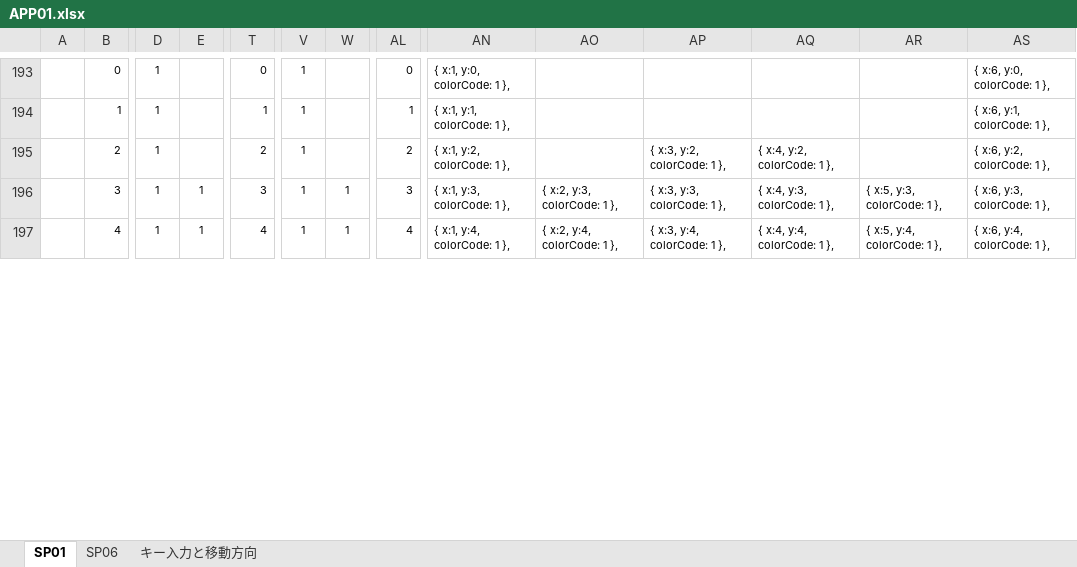
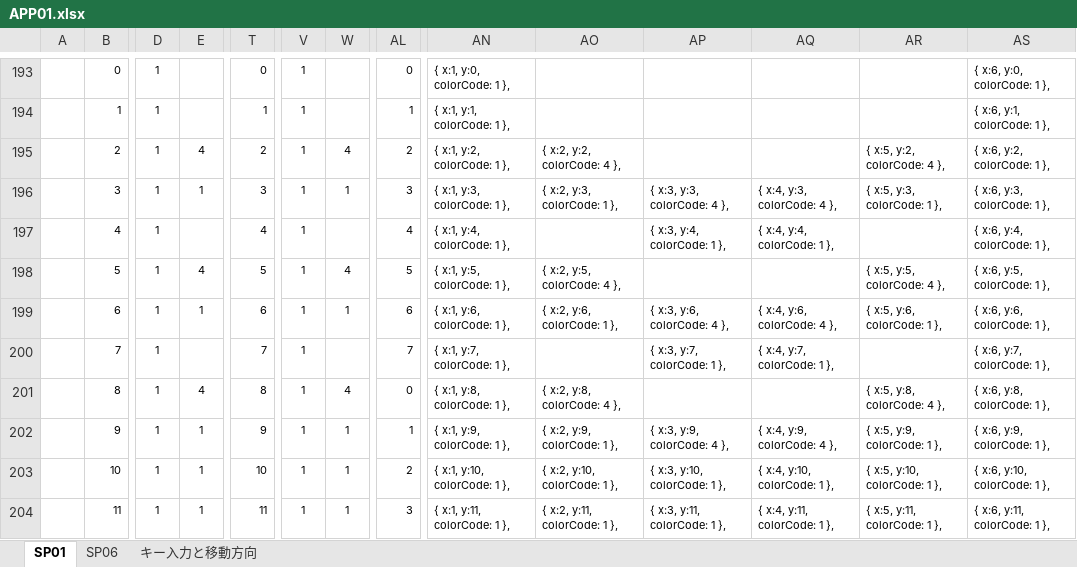
Before and after one commit to miyabimorino/sht01, an Excel workbook: doc/APP01.xlsx, sheet SP01, drawn as a sheet; only a part is shown, gaps mark what is left out; values as stored, in another font and other column widths than the file's, no borders; conditional formats not drawn; addresses are those after the commit; rows hold the shown columns only; the diff covers the shown part only; the diff names each change by its address in the sheet, - before the commit and + after, or states it on an @@ line.

```diff
--- a/doc/APP01.xlsx (sheet SP01)
+++ b/doc/APP01.xlsx (sheet SP01)
+row 195:  | 2 | 1 | 4 | 2 | 1 | 4 | 2 | { x:1, y:2, colorCode: 1 }, | { x:2, y:2, colorCode: 4 }, |  |  | { x:5, y:2, colorCode: 4 }, | { x:6, y:2, colorCode: 1 },
+row 196:  | 3 | 1 | 1 | 3 | 1 | 1 | 3 | { x:1, y:3, colorCode: 1 }, | { x:2, y:3, colorCode: 1 }, | { x:3, y:3, colorCode: 4 }, | { x:4, y:3, colorCode: 4 }, | { x:5, y:3, colorCode: 1 }, | { x:6, y:3, colorCode: 1 },
-B197: 2
+B197: 4
-T197: 2
+T197: 4
-AL197: 2
+AL197: 4
-AN197: { x:1, y:2, colorCode: 1 },
+AN197: { x:1, y:4, colorCode: 1 },
-AP197: { x:3, y:2, colorCode: 1 },
+AP197: { x:3, y:4, colorCode: 1 },
-AQ197: { x:4, y:2, colorCode: 1 },
+AQ197: { x:4, y:4, colorCode: 1 },
-AS197: { x:6, y:2, colorCode: 1 },
+AS197: { x:6, y:4, colorCode: 1 },
+row 198:  | 5 | 1 | 4 | 5 | 1 | 4 | 5 | { x:1, y:5, colorCode: 1 }, | { x:2, y:5, colorCode: 4 }, |  |  | { x:5, y:5, colorCode: 4 }, | { x:6, y:5, colorCode: 1 },
+row 199:  | 6 | 1 | 1 | 6 | 1 | 1 | 6 | { x:1, y:6, colorCode: 1 }, | { x:2, y:6, colorCode: 1 }, | { x:3, y:6, colorCode: 4 }, | { x:4, y:6, colorCode: 4 }, | { x:5, y:6, colorCode: 1 }, | { x:6, y:6, colorCode: 1 },
+row 200:  | 7 | 1 |  | 7 | 1 |  | 7 | { x:1, y:7, colorCode: 1 }, |  | { x:3, y:7, colorCode: 1 }, | { x:4, y:7, colorCode: 1 }, |  | { x:6, y:7, colorCode: 1 },
+row 201:  | 8 | 1 | 4 | 8 | 1 | 4 | 0 | { x:1, y:8, colorCode: 1 }, | { x:2, y:8, colorCode: 4 }, |  |  | { x:5, y:8, colorCode: 4 }, | { x:6, y:8, colorCode: 1 },
+row 202:  | 9 | 1 | 1 | 9 | 1 | 1 | 1 | { x:1, y:9, colorCode: 1 }, | { x:2, y:9, colorCode: 1 }, | { x:3, y:9, colorCode: 4 }, | { x:4, y:9, colorCode: 4 }, | { x:5, y:9, colorCode: 1 }, | { x:6, y:9, colorCode: 1 },
-B203: 3
+B203: 10
-T203: 3
+T203: 10
-AL203: 3
+AL203: 2
-AN203: { x:1, y:3, colorCode: 1 },
+AN203: { x:1, y:10, colorCode: 1 },
-AO203: { x:2, y:3, colorCode: 1 },
+AO203: { x:2, y:10, colorCode: 1 },
-AP203: { x:3, y:3, colorCode: 1 },
+AP203: { x:3, y:10, colorCode: 1 },
-AQ203: { x:4, y:3, colorCode: 1 },
+AQ203: { x:4, y:10, colorCode: 1 },
-AR203: { x:5, y:3, colorCode: 1 },
+AR203: { x:5, y:10, colorCode: 1 },
-AS203: { x:6, y:3, colorCode: 1 },
+AS203: { x:6, y:10, colorCode: 1 },
-B204: 4
+B204: 11
-T204: 4
+T204: 11
-AL204: 4
+AL204: 3
-AN204: { x:1, y:4, colorCode: 1 },
+AN204: { x:1, y:11, colorCode: 1 },
-AO204: { x:2, y:4, colorCode: 1 },
+AO204: { x:2, y:11, colorCode: 1 },
-AP204: { x:3, y:4, colorCode: 1 },
+AP204: { x:3, y:11, colorCode: 1 },
-AQ204: { x:4, y:4, colorCode: 1 },
+AQ204: { x:4, y:11, colorCode: 1 },
-AR204: { x:5, y:4, colorCode: 1 },
+AR204: { x:5, y:11, colorCode: 1 },
-AS204: { x:6, y:4, colorCode: 1 },
+AS204: { x:6, y:11, colorCode: 1 },
```
Also changed, not shown: 27 added rows, 16 removed rows and 115 edited cells elsewhere in this sheet, formulas that keep their value, 1 other file.
